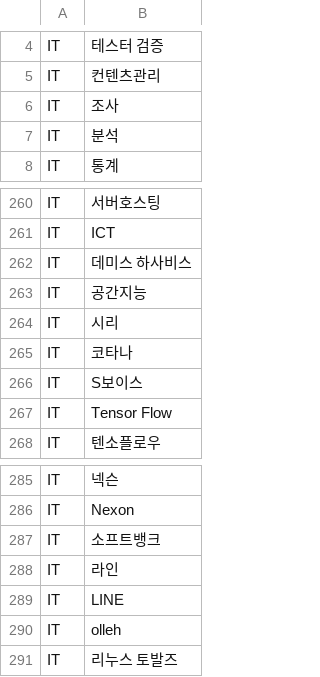
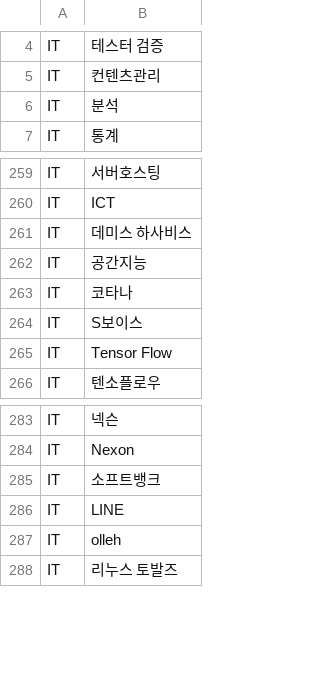
Before and after one commit to YongJang/PythonTelegram, a CSV file: ITtags4.csv, drawn as a sheet; only a part is shown, gaps mark what is left out.

```diff
--- a/ITtags4.csv
+++ b/ITtags4.csv
@@ -5,3 +5,2 @@ IT,테스터 검증
 IT,컨텐츠관리
-IT,조사
 IT,분석
@@ -263,3 +262,2 @@ IT,데미스 하사비스
 IT,공간지능
-IT,시리
 IT,코타나
@@ -287,3 +285,2 @@ IT,Nexon
 IT,소프트뱅크
-IT,라인
 IT,LINE
```
Also changed, not shown: 1 other file.
